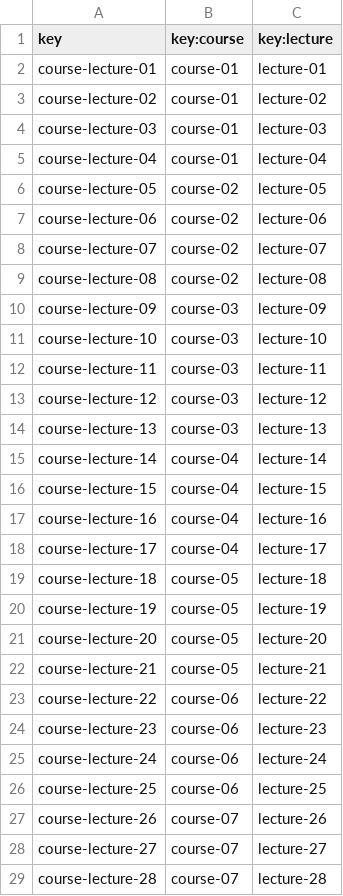
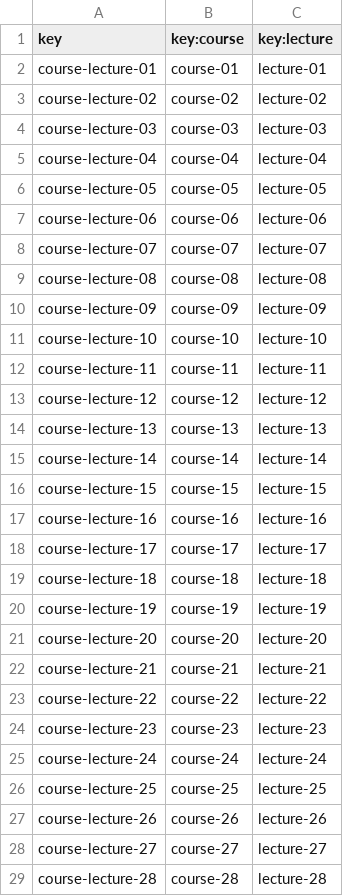
Before and after one commit to laurolmer/Acme-L3-D02, a CSV file: src/main/webapp/WEB-INF/resources/sample-data/courseLecture.csv, drawn as a sheet; only a part is shown; the diff covers the shown part only.

```diff
--- a/src/main/webapp/WEB-INF/resources/sample-data/courseLecture.csv
+++ b/src/main/webapp/WEB-INF/resources/sample-data/courseLecture.csv
@@ -2,28 +2,28 @@ key,key:course,key:lecture
 course-lecture-01,course-01,lecture-01
-course-lecture-02,course-01,lecture-02
-course-lecture-03,course-01,lecture-03
-course-lecture-04,course-01,lecture-04
-course-lecture-05,course-02,lecture-05
-course-lecture-06,course-02,lecture-06
-course-lecture-07,course-02,lecture-07
-course-lecture-08,course-02,lecture-08
-course-lecture-09,course-03,lecture-09
-course-lecture-10,course-03,lecture-10
-course-lecture-11,course-03,lecture-11
-course-lecture-12,course-03,lecture-12
-course-lecture-13,course-03,lecture-13
-course-lecture-14,course-04,lecture-14
-course-lecture-15,course-04,lecture-15
-course-lecture-16,course-04,lecture-16
-course-lecture-17,course-04,lecture-17
-course-lecture-18,course-05,lecture-18
-course-lecture-19,course-05,lecture-19
-course-lecture-20,course-05,lecture-20
-course-lecture-21,course-05,lecture-21
-course-lecture-22,course-06,lecture-22
-course-lecture-23,course-06,lecture-23
-course-lecture-24,course-06,lecture-24
-course-lecture-25,course-06,lecture-25
-course-lecture-26,course-07,lecture-26
-course-lecture-27,course-07,lecture-27
-course-lecture-28,course-07,lecture-28
+course-lecture-02,course-02,lecture-02
+course-lecture-03,course-03,lecture-03
+course-lecture-04,course-04,lecture-04
+course-lecture-05,course-05,lecture-05
+course-lecture-06,course-06,lecture-06
+course-lecture-07,course-07,lecture-07
+course-lecture-08,course-08,lecture-08
+course-lecture-09,course-09,lecture-09
+course-lecture-10,course-10,lecture-10
+course-lecture-11,course-11,lecture-11
+course-lecture-12,course-12,lecture-12
+course-lecture-13,course-13,lecture-13
+course-lecture-14,course-14,lecture-14
+course-lecture-15,course-15,lecture-15
+course-lecture-16,course-16,lecture-16
+course-lecture-17,course-17,lecture-17
+course-lecture-18,course-18,lecture-18
+course-lecture-19,course-19,lecture-19
+course-lecture-20,course-20,lecture-20
+course-lecture-21,course-21,lecture-21
+course-lecture-22,course-22,lecture-22
+course-lecture-23,course-23,lecture-23
+course-lecture-24,course-24,lecture-24
+course-lecture-25,course-25,lecture-25
+course-lecture-26,course-26,lecture-26
+course-lecture-27,course-27,lecture-27
+course-lecture-28,course-28,lecture-28
```
Also changed, not shown: 13 added rows elsewhere in this file, src/main/webapp/WEB-INF/resources/sample-data/course.csv, src/main/webapp/WEB-INF/resources/sample-data/lecture.csv, 3 other files.
